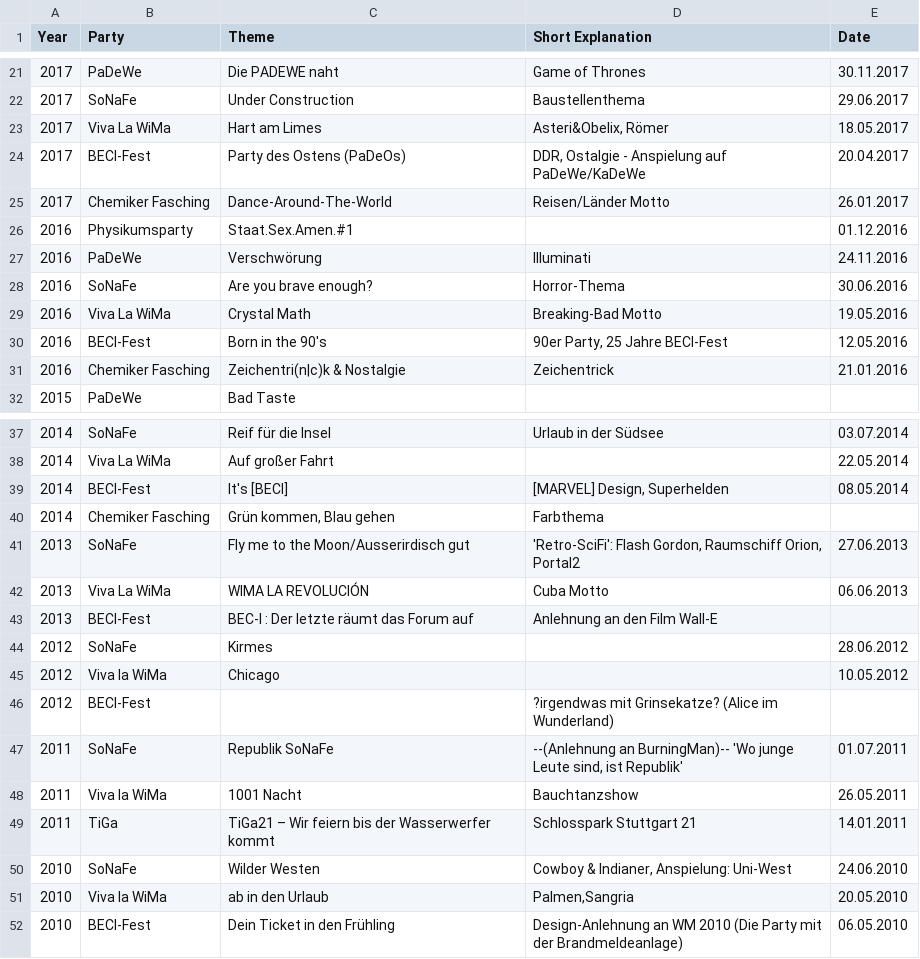
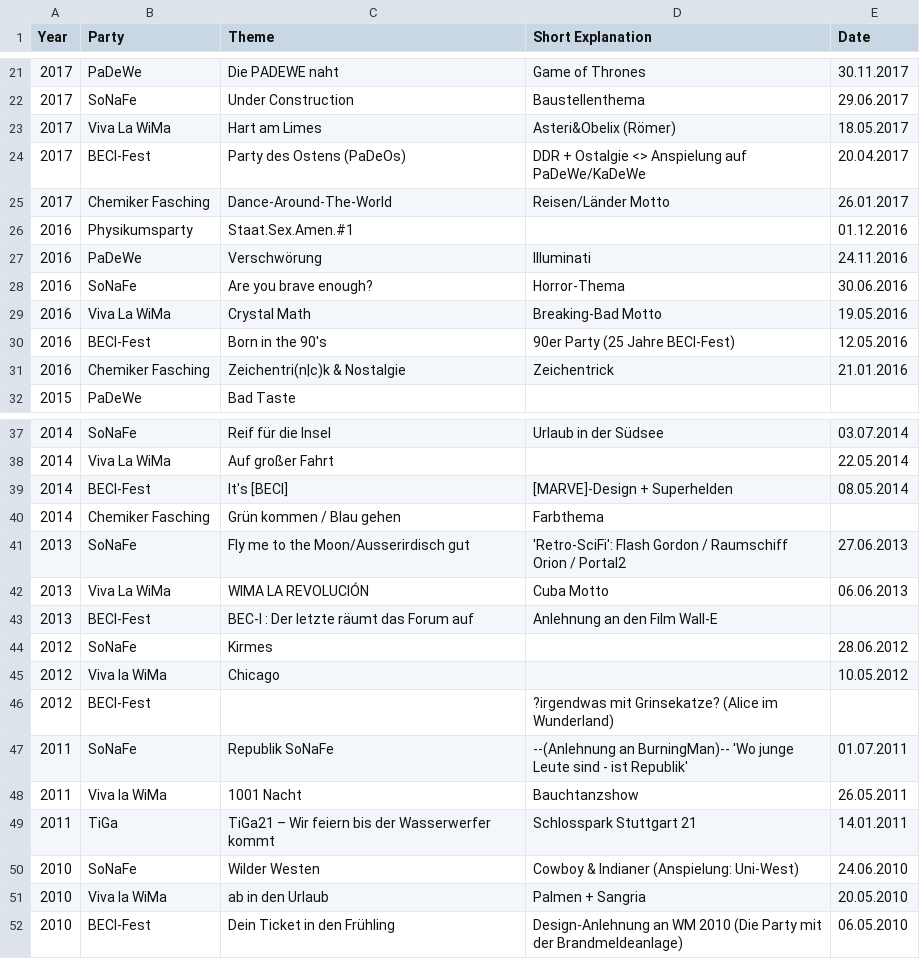
Before and after one commit to uspdr/UniPartyNames_Uulm, a CSV file: Overview_UniParty_AStA_StuVe_Uulm.csv, drawn as a sheet; only a part is shown, gaps mark what is left out; the diff names each change by its address in the sheet, - before the commit and + after, or states it on an @@ line.

Commit message:
Update Overview_UniParty_AStA_StuVe_Uulm.csv

```diff
--- a/Overview_UniParty_AStA_StuVe_Uulm.csv
+++ b/Overview_UniParty_AStA_StuVe_Uulm.csv
-D23 (Short Explanation): Asteri&Obelix, Römer
+D23 (Short Explanation): Asteri&Obelix (Römer)
-D24 (Short Explanation): DDR, Ostalgie - Anspielung auf PaDeWe/KaDeWe
+D24 (Short Explanation): DDR + Ostalgie <> Anspielung auf PaDeWe/KaDeWe
-D30 (Short Explanation): 90er Party, 25 Jahre BECI-Fest
+D30 (Short Explanation): 90er Party (25 Jahre BECI-Fest)
-D39 (Short Explanation): [MARVEL] Design, Superhelden
+D39 (Short Explanation): [MARVE]-Design + Superhelden
-C40 (Theme): Grün kommen, Blau gehen
+C40 (Theme): Grün kommen / Blau gehen
-D41 (Short Explanation): 'Retro-SciFi': Flash Gordon, Raumschiff Orion, Portal2
+D41 (Short Explanation): 'Retro-SciFi': Flash Gordon / Raumschiff Orion / Portal2
-D47 (Short Explanation): …junge Leute sind, ist Republik'
+D47 (Short Explanation): …junge Leute sind - ist Republik'
-D50 (Short Explanation): Cowboy & Indianer, Anspielung: Uni-West
+D50 (Short Explanation): Cowboy & Indianer (Anspielung: Uni-West)
-D51 (Short Explanation): Palmen,Sangria
+D51 (Short Explanation): Palmen + Sangria
```
